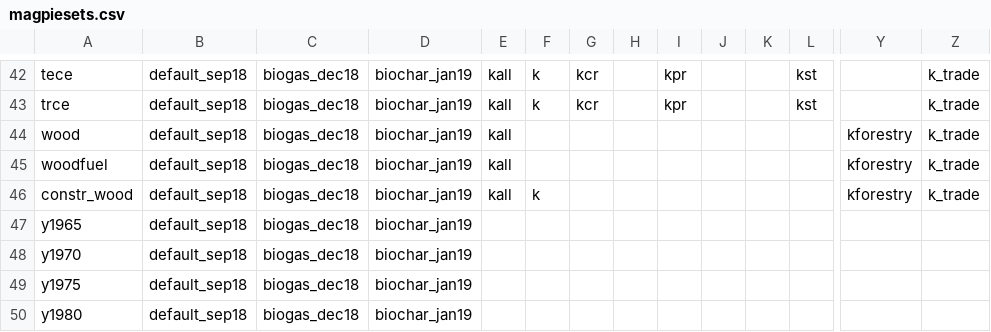
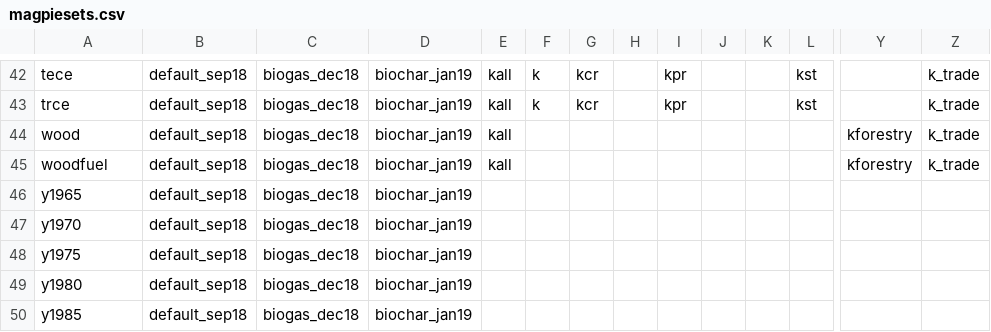
Before and after one commit to pik-piam/magpiesets, a CSV file: inst/extdata/magpiesets.csv, drawn as a sheet; only a part is shown, gaps mark what is left out; the shorter side is filled out with more unchanged rows; rows hold the shown columns only; the diff names each change by its address in the sheet, - before the commit and + after, or states it on an @@ line.

Commit message:
removed constr wood

```diff
--- a/inst/extdata/magpiesets.csv
+++ b/inst/extdata/magpiesets.csv
-row 46: constr_wood | default_sep18 | biogas_dec18 | biochar_jan19 | kall | k |  |  |  |  |  |  | kforestry | k_trade
```
Also changed, not shown: 4 other files.
